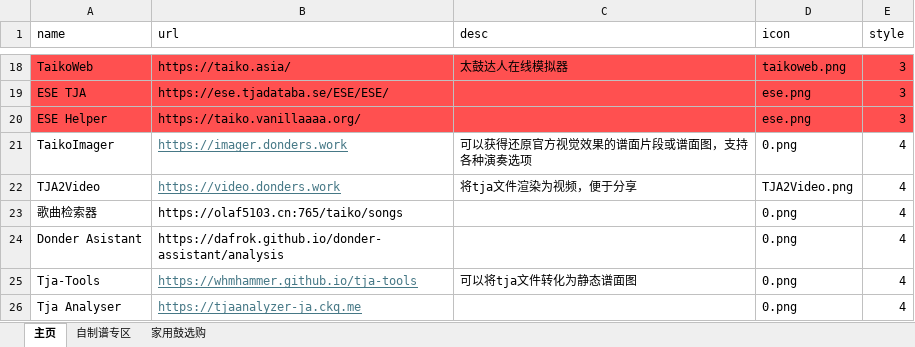
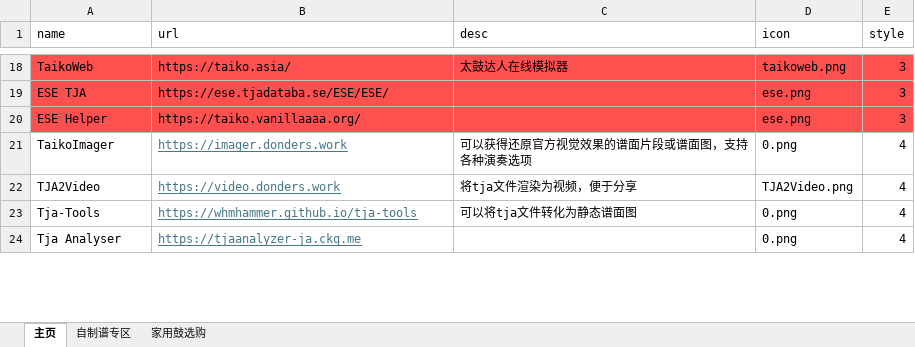
Before and after one commit to DoveonZ/TaikoNavigation, an Excel workbook: data.xlsx, sheet 主页, drawn as a sheet; only a part is shown, gaps mark what is left out; values as stored, in another font and other column widths than the file's, no borders; removed rows and columns are numbered as before the commit, all else as after; the diff covers the shown part only; the diff names each change by its address in the sheet, - before the commit and + after, or states it on an @@ line.

```diff
--- a/data.xlsx (sheet 主页)
+++ b/data.xlsx (sheet 主页)
-row 23: 歌曲检索器 | https://olaf5103.cn:765/taiko/songs |  | 0.png | 4
-row 24: Donder Asistant | https://dafrok.github.io/donder-assistant/analysis |  | 0.png | 4
```
Also changed, not shown: 2 added rows and 8 edited cells elsewhere in this sheet, sheet 自制谱专区, 10 other files.
